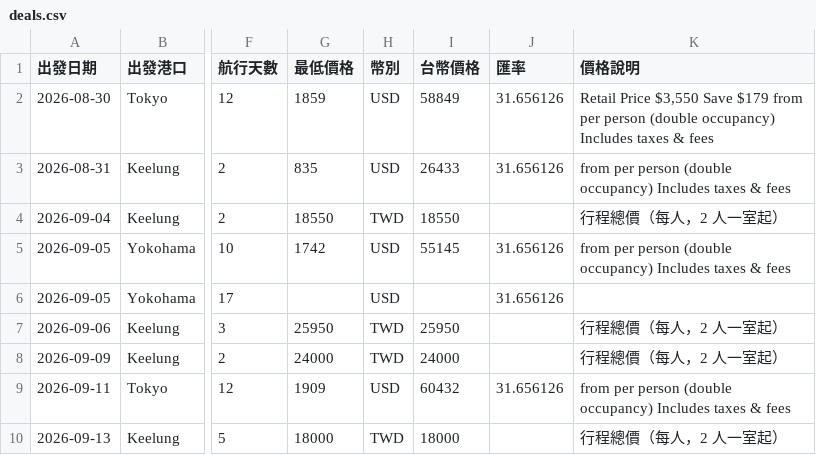
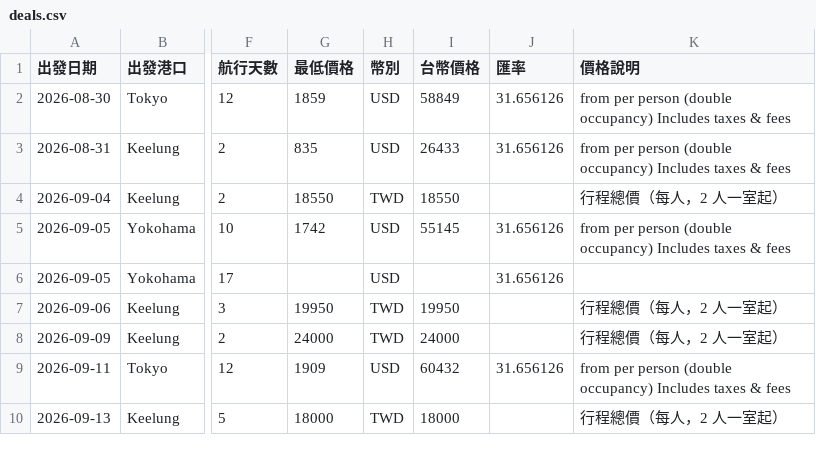
Before and after one commit to paladinlin1/cruise-deals, a CSV file: data/deals.csv, drawn as a sheet; only a part is shown, gaps mark what is left out; the diff covers the shown part only; the diff names each change by its address in the sheet, - before the commit and + after, or states it on an @@ line.

```diff
--- a/data/deals.csv
+++ b/data/deals.csv
-K2 (價格說明): Retail Price $3,550 Save $179 from per…
+K2 (價格說明): from per…
-G7 (最低價格): 25950
+G7 (最低價格): 19950
-I7 (台幣價格): 25950
+I7 (台幣價格): 19950
```
Also changed, not shown: 2 moved rows and 10 edited cells elsewhere in this file, 3 other files.
